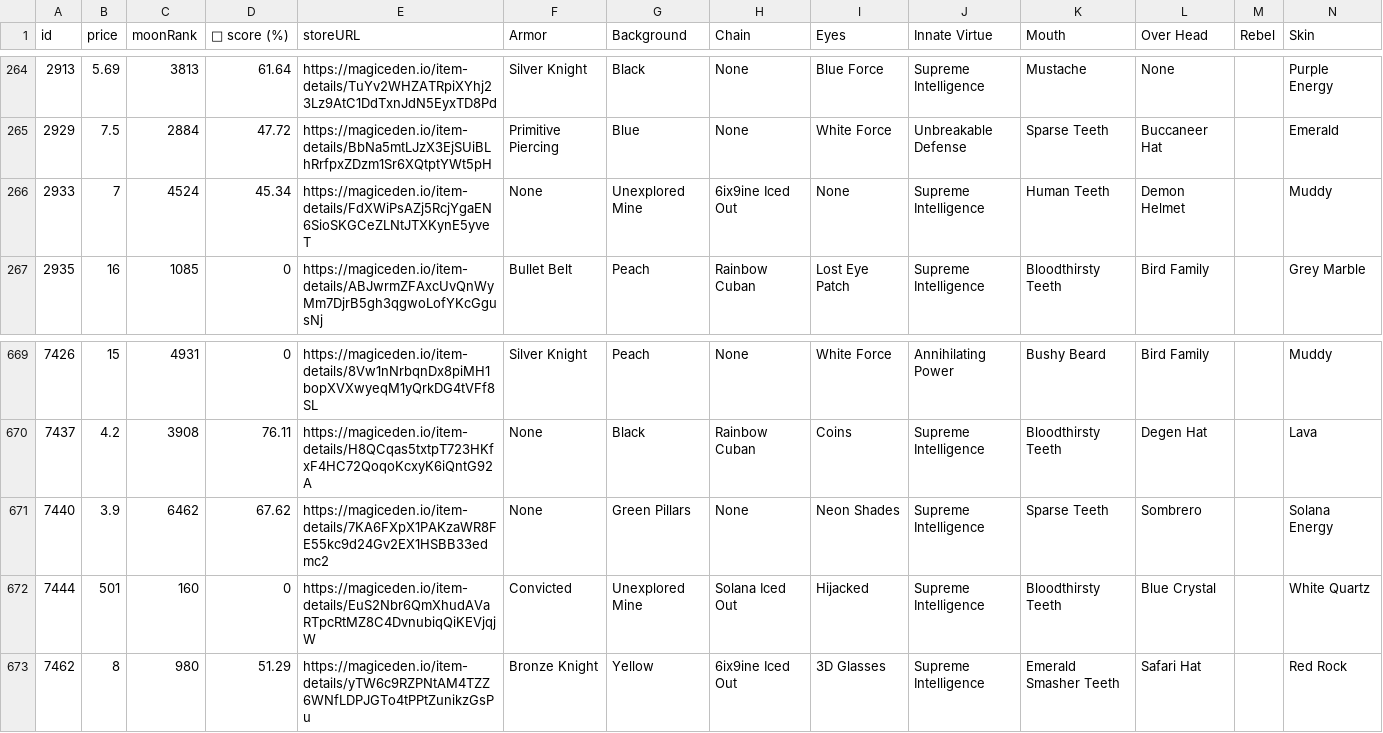
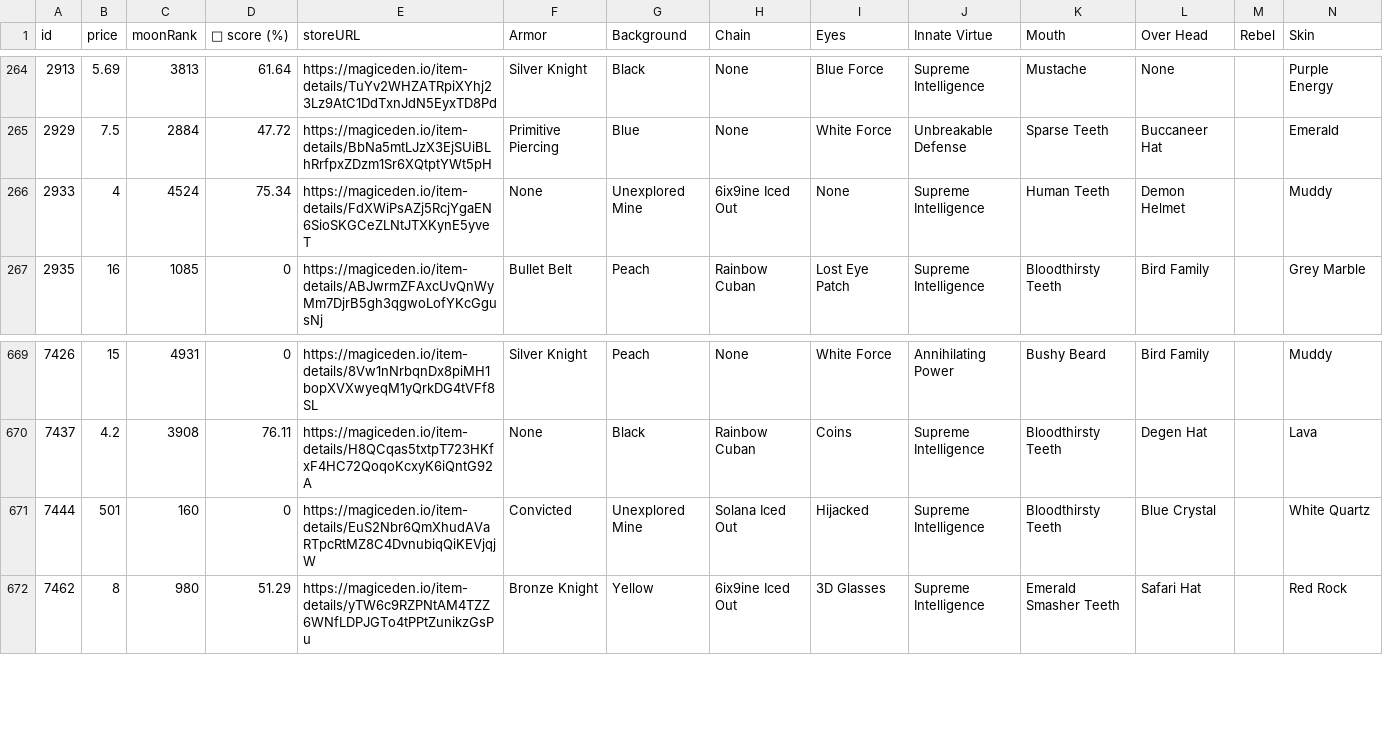
Before and after one commit to lsamoht/sol-nft-monitor, a CSV file: rude_golems.csv, drawn as a sheet; only a part is shown, gaps mark what is left out; rows hold the shown columns only; the diff names each change by its address in the sheet, - before the commit and + after, or states it on an @@ line.

Commit message:
Flat: latest data (2022-04-07T15:21:55.007Z) {   "date": "2022-04-07T15:21:55.007Z",   "files": [     {       "name": "rude_golems.csv",       "deltaBytes": 620,       "source": "https://reqbin.com/echo/get/json"     },     {       "name": "sea_shanties.csv",       "deltaBytes": -125,       "source": "https://reqbin.com/echo/get/json"     },     {       "name": "balloonsville.csv",       "deltaBytes": 122,       "source": "https://reqbin.com/echo/get/json"     },     {       "name": "balloonsville.csv",       "deltaBytes": 122,       "source": "https://qzlsklfacc.medianetwork.cloud/get_nft?collection=balloonsville&page=0&limit=100&order=price-ASC&fits=any&trait=&search=&min=0&max=0&listed=true&ownedby=&attrib_count=&bid=all"     },     {       "name": "zilla_vs_kong.csv",       "deltaBytes": -107,       "source": "https://reqbin.com/echo/get/json"     }   ] }

```diff
--- a/rude_golems.csv
+++ b/rude_golems.csv
-B266 (price): 7
+B266 (price): 4
-D266 (💎 score (%)): 45.34
+D266 (💎 score (%)): 75.34
-row 671: 7440 | 3.9 | 6462 | 67.62 | https://magiceden.io/item-details/7KA6FXpX1PAKzaWR8FE55kc9d24Gv2EX1HSBB33edmc2 | None | Green Pillars | None | Neon Shades | Supreme Intelligence | Sparse Teeth | Sombrero |  | Solana Energy
```
Also changed, not shown: balloonsville.csv, sea_shanties.csv, 1 other file.
